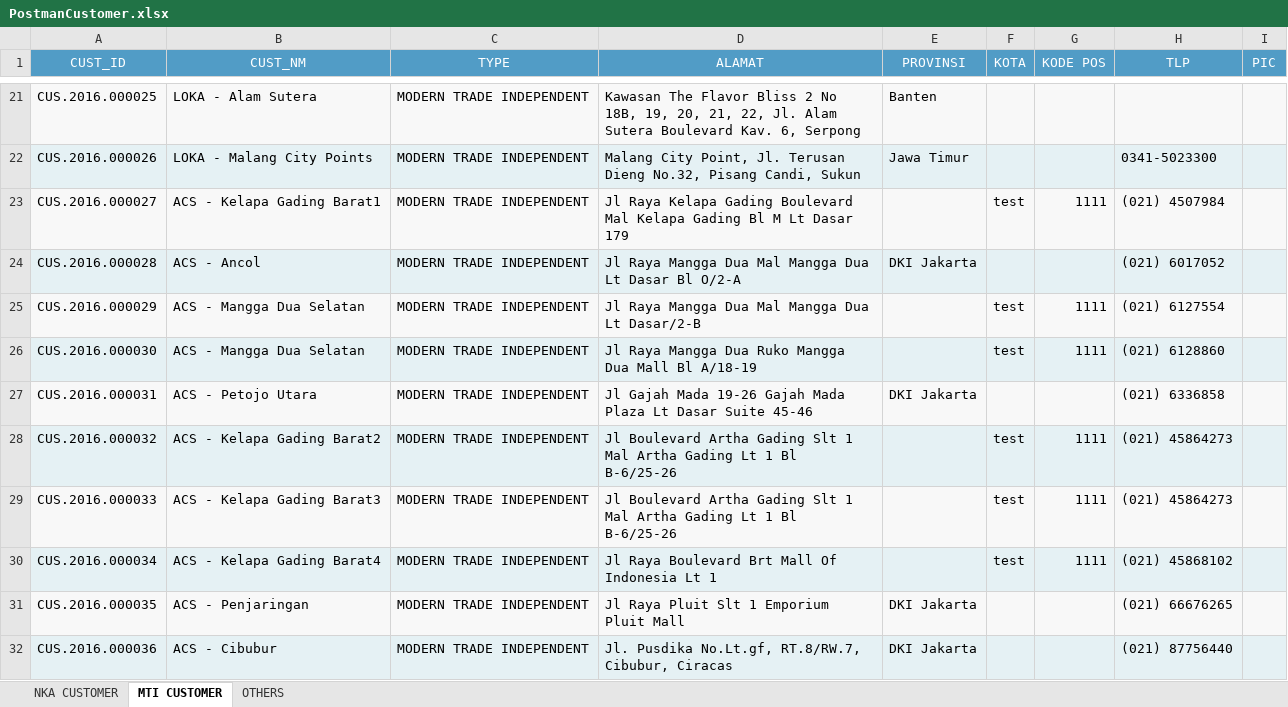
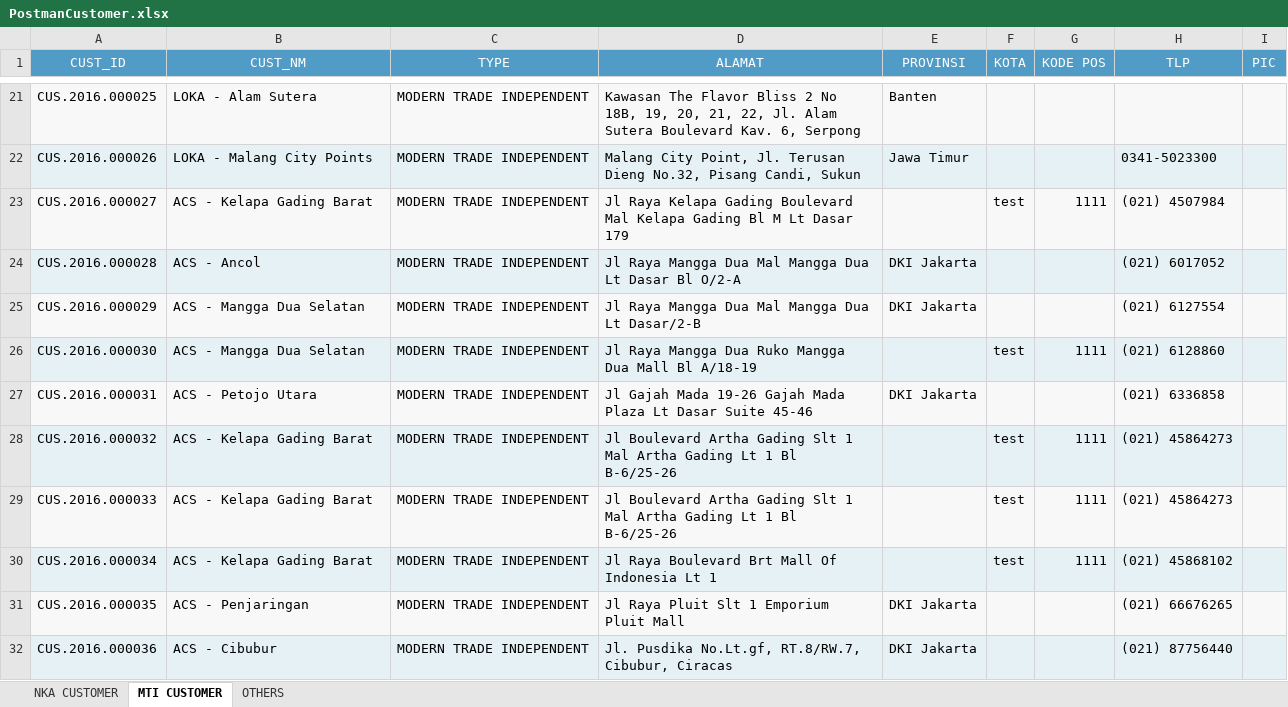
Before and after one commit to adem-team/advanced, an Excel workbook: lukisongroup/cronjob/temp/PostmanCustomer.xlsx, sheet MTI CUSTOMER, drawn as a sheet; only a part is shown, gaps mark what is left out; values as stored, in another font and other column widths than the file's, no borders; the diff covers the shown part only; the diff names each change by its address in the sheet, - before the commit and + after, or states it on an @@ line.

```diff
--- a/lukisongroup/cronjob/temp/PostmanCustomer.xlsx (sheet MTI CUSTOMER)
+++ b/lukisongroup/cronjob/temp/PostmanCustomer.xlsx (sheet MTI CUSTOMER)
-B23 (CUST_NM): ACS - Kelapa Gading Barat1
+B23 (CUST_NM): ACS - Kelapa Gading Barat
-E25 (PROVINSI): (empty)
+E25 (PROVINSI): DKI Jakarta
-F25 (KOTA): test
+F25 (KOTA): (empty)
-G25 (KODE POS): 1111
+G25 (KODE POS): (empty)
-B28 (CUST_NM): ACS - Kelapa Gading Barat2
+B28 (CUST_NM): ACS - Kelapa Gading Barat
-B29 (CUST_NM): ACS - Kelapa Gading Barat3
+B29 (CUST_NM): ACS - Kelapa Gading Barat
-B30 (CUST_NM): ACS - Kelapa Gading Barat4
+B30 (CUST_NM): ACS - Kelapa Gading Barat
```
Also changed, not shown: 4 added rows and 1 edited cell elsewhere in this sheet, sheet NKA CUSTOMER, sheet OTHERS.
